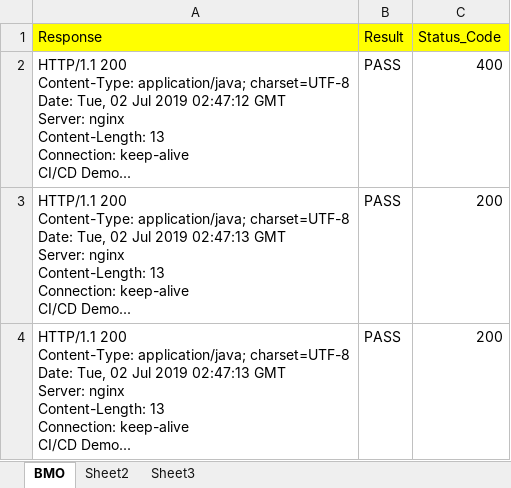
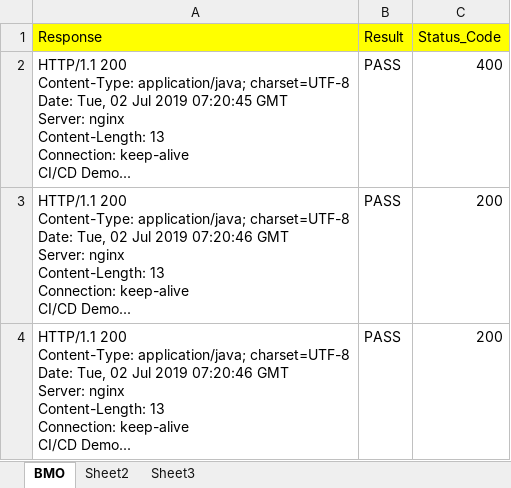
Before and after one commit to MaheshMahi496/Continuousintegration, an Excel workbook: testScripts/TestData.xlsx, sheet BMO, drawn as a sheet; values as stored, in another font and other column widths than the file's, no borders; ↵ is a line break in a cell; the diff names each change by its address in the sheet, - before the commit and + after, or states it on an @@ line.

```diff
--- a/testScripts/TestData.xlsx (sheet BMO)
+++ b/testScripts/TestData.xlsx (sheet BMO)
-A2 (Response): …Jul 2019 02:47:12 GMT ↵ Server:…
+A2 (Response): …Jul 2019 07:20:45 GMT ↵ Server:…
-A3:A4 (Response): …Jul 2019 02:47:13 GMT ↵ Server:…
+A3:A4 (Response): …Jul 2019 07:20:46 GMT ↵ Server:…
```
Also changed, not shown: 1 other file.
